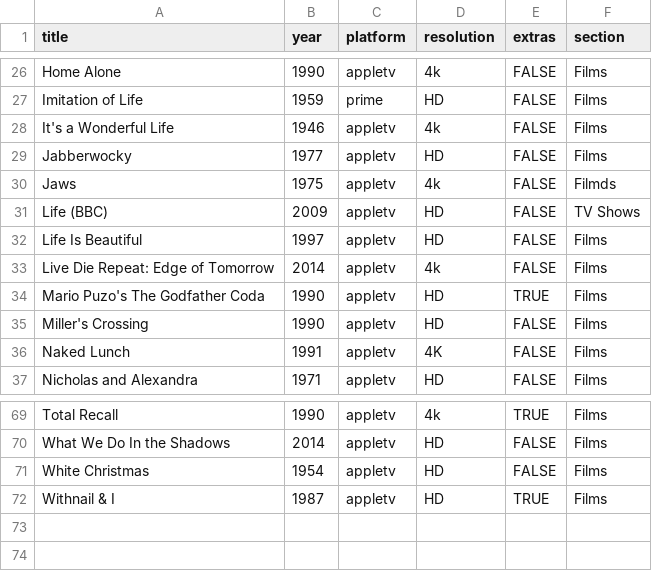
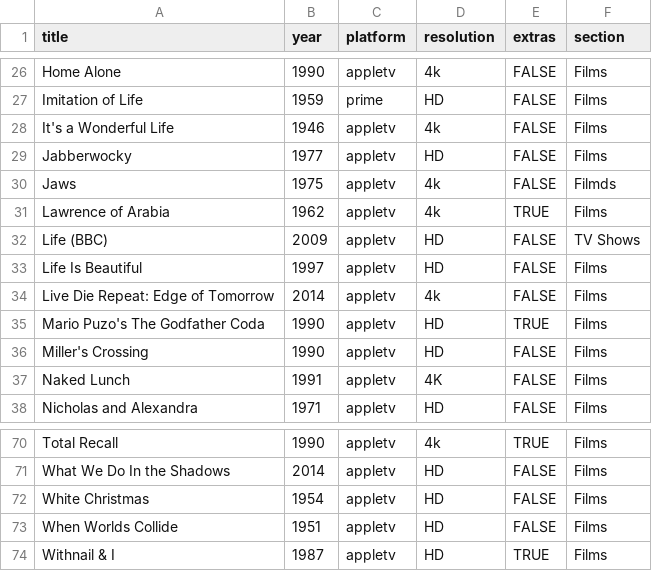
Before and after one commit to rdubar/rogkit, a CSV file: rogkit_package/media/media.csv, drawn as a sheet; only a part is shown, gaps mark what is left out.

Commit message:
Media updates

```diff
--- a/rogkit_package/media/media.csv
+++ b/rogkit_package/media/media.csv
@@ -30,2 +30,3 @@ Jabberwocky,1977,appletv,HD,FALSE,Films
 Jaws,1975,appletv,4k,FALSE,Filmds
+Lawrence of Arabia,1962,appletv,4k,TRUE,Films
 Life (BBC),2009,appletv,HD,FALSE,TV Shows
@@ -71,2 +72,3 @@ What We Do In the Shadows,2014,appletv,HD,FALSE,Films
 White Christmas,1954,appletv,HD,FALSE,Films
+When Worlds Collide,1951,appletv,HD,FALSE,Films
 Withnail & I,1987,appletv,HD,TRUE,Films
```
Also changed, not shown: 1 other file.
